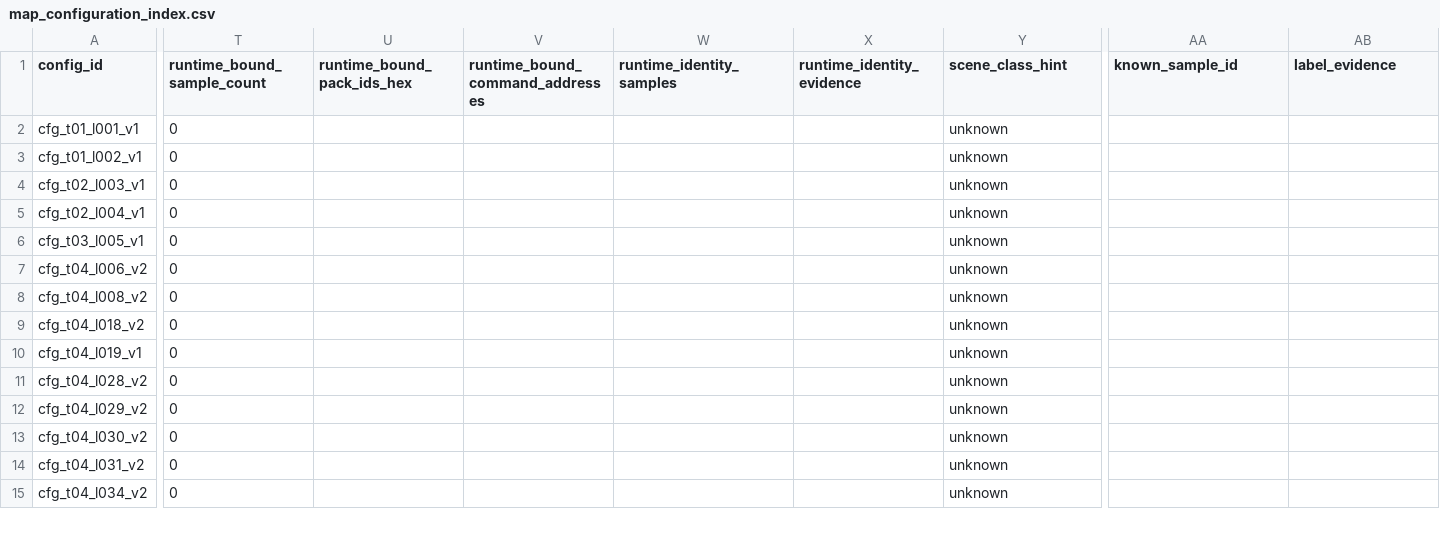
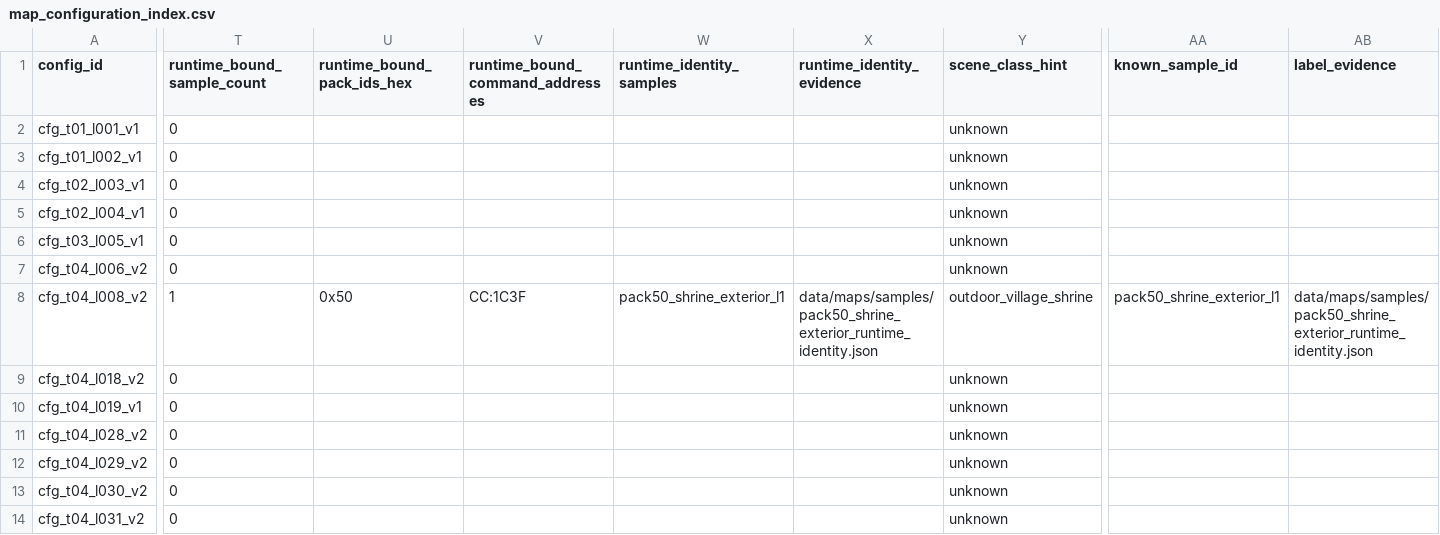
Before and after one commit to zin1985/shinmomo, a CSV file: data/maps/configurations/map_configuration_index.csv, drawn as a sheet; only a part is shown, gaps mark what is left out; the shorter side is filled out with more unchanged rows; the diff names each change by its address in the sheet, - before the commit and + after, or states it on an @@ line.

Commit message:
Bind pack50 exterior runtime transition

```diff
--- a/data/maps/configurations/map_configuration_index.csv
+++ b/data/maps/configurations/map_configuration_index.csv
-T8 (runtime_bound_sample_count): 0
+T8 (runtime_bound_sample_count): 1
-U8 (runtime_bound_pack_ids_hex): (empty)
+U8 (runtime_bound_pack_ids_hex): 0x50
-V8 (runtime_bound_command_addresses): (empty)
+V8 (runtime_bound_command_addresses): CC:1C3F
-W8 (runtime_identity_samples): (empty)
+W8 (runtime_identity_samples): pack50_shrine_exterior_l1
-X8 (runtime_identity_evidence): (empty)
+X8 (runtime_identity_evidence): data/maps/samples/pack50_shrine_exterior_runtime_identity.json
-Y8 (scene_class_hint): unknown
+Y8 (scene_class_hint): outdoor_village_shrine
-AA8 (known_sample_id): (empty)
+AA8 (known_sample_id): pack50_shrine_exterior_l1
-AB8 (label_evidence): (empty)
+AB8 (label_evidence): data/maps/samples/pack50_shrine_exterior_runtime_identity.json
```
Also changed, not shown: 9 other files.
